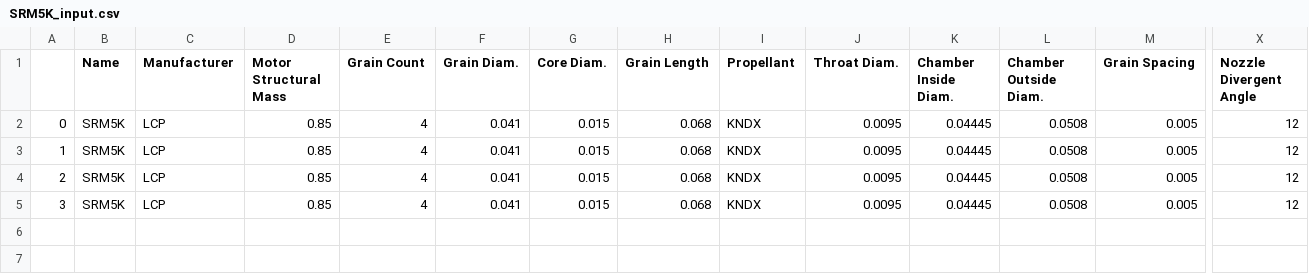
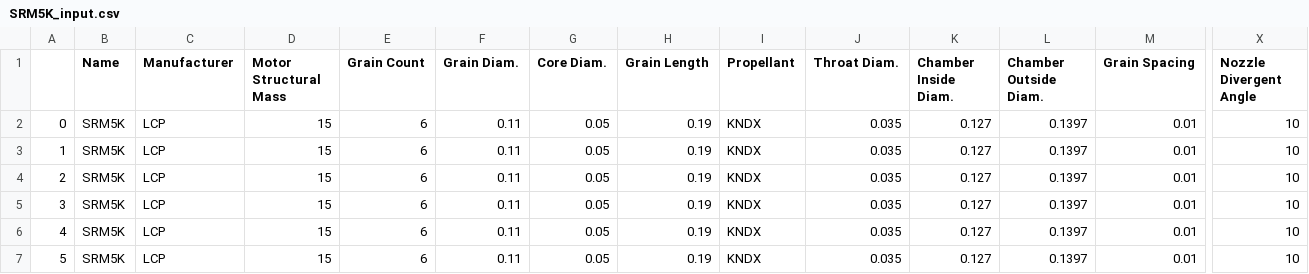
Before and after one commit to felipebogaertsm/machwave, a CSV file: output/SRM5K_input.csv, drawn as a sheet; only a part is shown, gaps mark what is left out; rows hold the shown columns only; the diff names each change by its address in the sheet, - before the commit and + after, or states it on an @@ line.

```diff
--- a/output/SRM5K_input.csv
+++ b/output/SRM5K_input.csv
-D2:D5 (Motor Structural Mass): 0.85
+D2:D5 (Motor Structural Mass): 15
-E2:E5 (Grain Count): 4
+E2:E5 (Grain Count): 6
-F2:F5 (Grain Diam.): 0.041
+F2:F5 (Grain Diam.): 0.11
-G2:G5 (Core Diam.): 0.015
+G2:G5 (Core Diam.): 0.05
-H2:H5 (Grain Length): 0.068
+H2:H5 (Grain Length): 0.19
-J2:J5 (Throat Diam.): 0.0095
+J2:J5 (Throat Diam.): 0.035
-K2:K5 (Chamber Inside Diam.): 0.04445
+K2:K5 (Chamber Inside Diam.): 0.127
-L2:L5 (Chamber Outside Diam.): 0.0508
+L2:L5 (Chamber Outside Diam.): 0.1397
-M2:M5 (Grain Spacing): 0.005
+M2:M5 (Grain Spacing): 0.01
-X2:X5 (Nozzle Divergent Angle): 12
+X2:X5 (Nozzle Divergent Angle): 10
+row 6: 4 | SRM5K | LCP | 15 | 6 | 0.11 | 0.05 | 0.19 | KNDX | 0.035 | 0.127 | 0.1397 | 0.01 | 10
+row 7: 5 | SRM5K | LCP | 15 | 6 | 0.11 | 0.05 | 0.19 | KNDX | 0.035 | 0.127 | 0.1397 | 0.01 | 10
```
Also changed, not shown: 6 other files.
